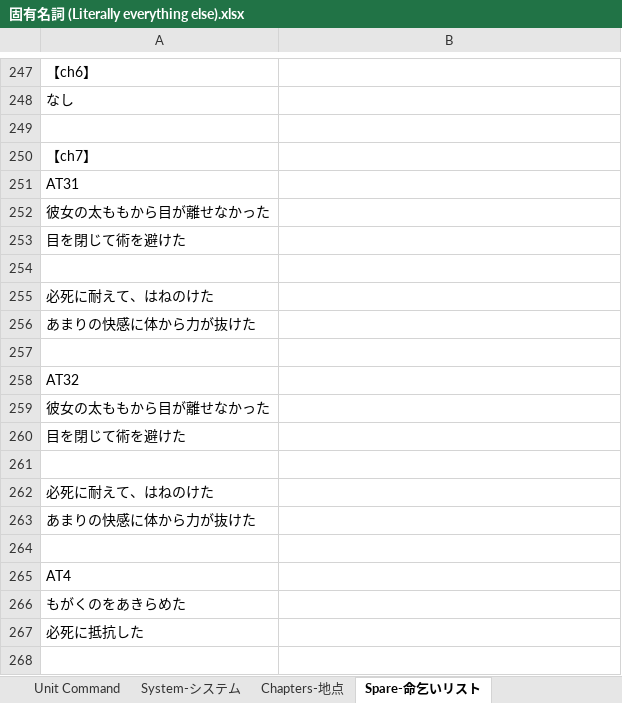
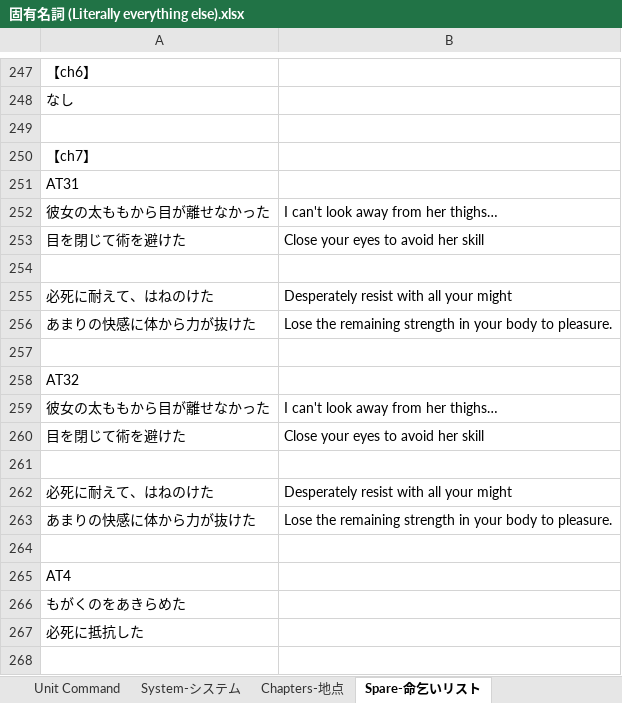
Before and after one commit to Giratena/Succubus-Senki-Translation-Project, an Excel workbook: 固有名詞 (Literally everything else).xlsx, sheet Spare-命乞いリスト, drawn as a sheet; only a part is shown, gaps mark what is left out; values as stored, in another font and other column widths than the file's, no borders; the diff names each change by its address in the sheet, - before the commit and + after, or states it on an @@ line.

Commit message:
Proofreading and spare events

```diff
--- a/固有名詞 (Literally everything else).xlsx (sheet Spare-命乞いリスト)
+++ b/固有名詞 (Literally everything else).xlsx (sheet Spare-命乞いリスト)
-B252: (empty)
+B252: I can't look away from her thighs…
-B253: (empty)
+B253: Close your eyes to avoid her skill
-B255: (empty)
+B255: Desperately resist with all your might
-B256: (empty)
+B256: Lose the remaining strength in your body to pleasure.
-B259: (empty)
+B259: I can't look away from her thighs…
-B260: (empty)
+B260: Close your eyes to avoid her skill
-B262: (empty)
+B262: Desperately resist with all your might
-B263: (empty)
+B263: Lose the remaining strength in your body to pleasure.
```
Also changed, not shown: sheet Changelog, 1 other file.
